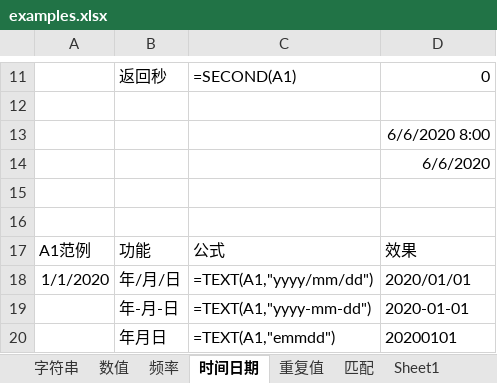
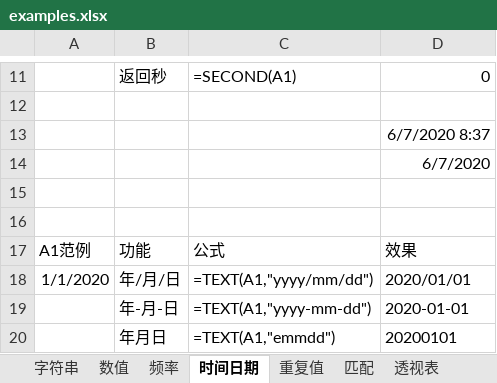
Before and after one commit to ztonyz1212/Excel_Notes, an Excel workbook: examples.xlsx, sheet 时间日期, drawn as a sheet; only a part is shown, gaps mark what is left out; values as stored, in another font and other column widths than the file's, no borders; the diff names each change by its address in the sheet, - before the commit and + after, or states it on an @@ line.

```diff
--- a/examples.xlsx (sheet 时间日期)
+++ b/examples.xlsx (sheet 时间日期)
-sheet tab: Sheet1
+sheet tab: 透视表
-D13: 6/6/2020 8:00
+D13: 6/7/2020 8:37
-D14: 6/6/2020
+D14: 6/7/2020
```
Also changed, not shown: sheet 匹配.
